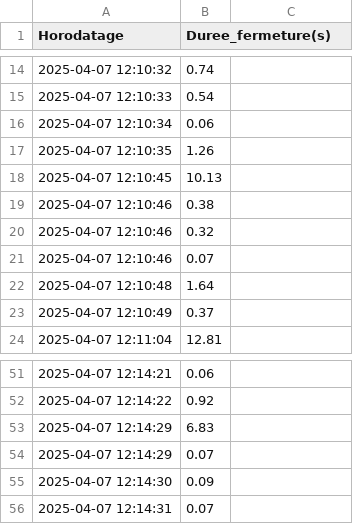
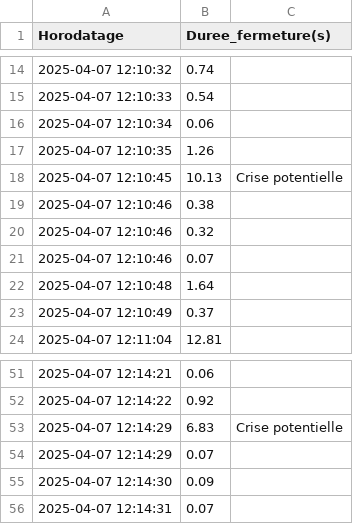
Before and after one commit to Josskb/Wakey, a CSV file: fermetures_yeux.csv, drawn as a sheet; only a part is shown, gaps mark what is left out.

```diff
--- a/fermetures_yeux.csv
+++ b/fermetures_yeux.csv
@@ -17,3 +17,3 @@ Horodatage,Duree_fermeture(s)
 2025-04-07 12:10:35,1.26
-2025-04-07 12:10:45,10.13
+2025-04-07 12:10:45,10.13,Crise potentielle
 2025-04-07 12:10:46,0.38
@@ -52,3 +52,3 @@ Horodatage,Duree_fermeture(s)
 2025-04-07 12:14:22,0.92
-2025-04-07 12:14:29,6.83
+2025-04-07 12:14:29,6.83,Crise potentielle
 2025-04-07 12:14:29,0.07
```
Also changed, not shown: 3 other files.
